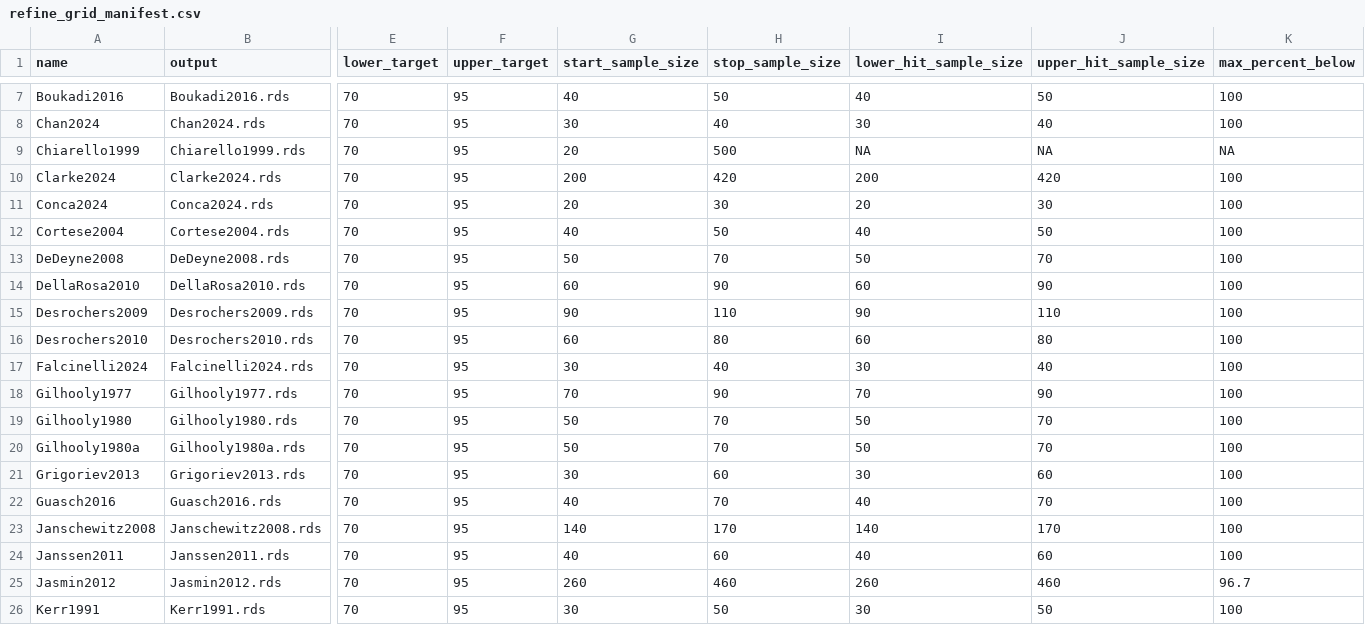
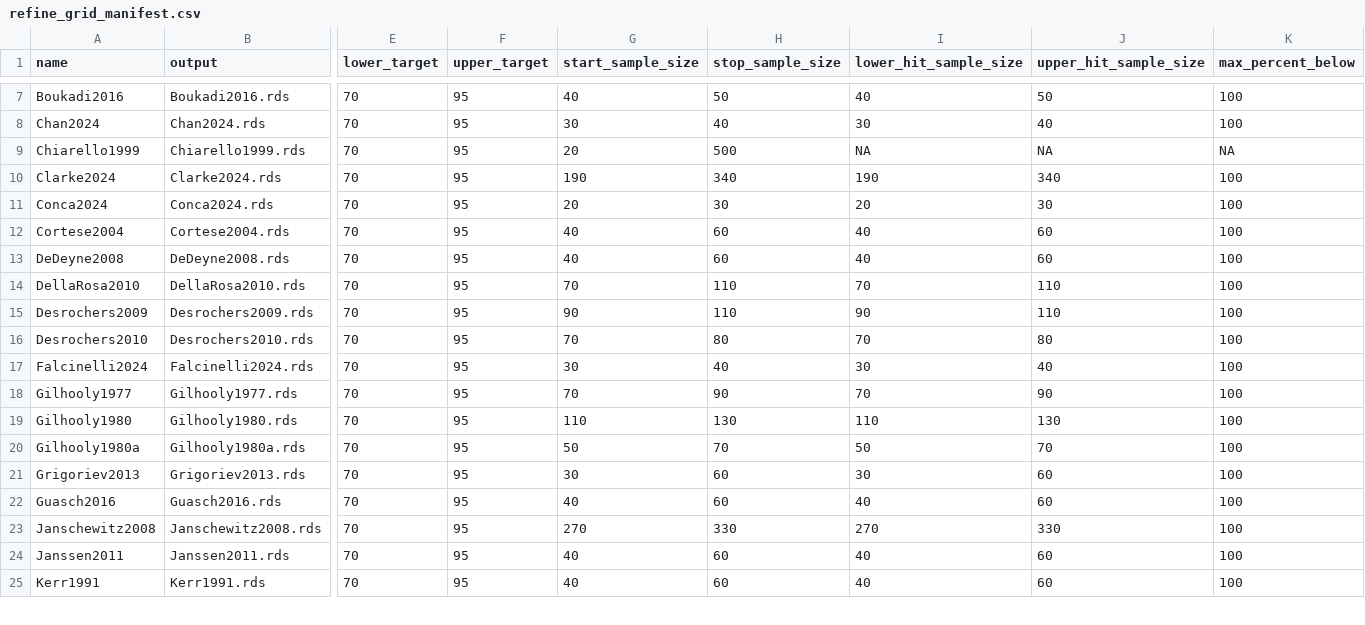
Before and after one commit to SemanticPriming/ML-One-Network, a CSV file: 05-Power/simulations/imagine/refined/refine_grid_manifest.csv, drawn as a sheet; only a part is shown, gaps mark what is left out; removed rows and columns are numbered as before the commit, all else as after; rows hold the shown columns only; the diff covers the shown part only; the diff names each change by its address in the sheet, - before the commit and + after, or states it on an @@ line.

Commit message:
more runs and more simulations

```diff
--- a/05-Power/simulations/imagine/refined/refine_grid_manifest.csv
+++ b/05-Power/simulations/imagine/refined/refine_grid_manifest.csv
-G10 (start_sample_size): 200
+G10 (start_sample_size): 190
-H10 (stop_sample_size): 420
+H10 (stop_sample_size): 340
-I10 (lower_hit_sample_size): 200
+I10 (lower_hit_sample_size): 190
-J10 (upper_hit_sample_size): 420
+J10 (upper_hit_sample_size): 340
-H12 (stop_sample_size): 50
+H12 (stop_sample_size): 60
-J12 (upper_hit_sample_size): 50
+J12 (upper_hit_sample_size): 60
-G13 (start_sample_size): 50
+G13 (start_sample_size): 40
-H13 (stop_sample_size): 70
+H13 (stop_sample_size): 60
-I13 (lower_hit_sample_size): 50
+I13 (lower_hit_sample_size): 40
-J13 (upper_hit_sample_size): 70
+J13 (upper_hit_sample_size): 60
-G14 (start_sample_size): 60
+G14 (start_sample_size): 70
-H14 (stop_sample_size): 90
+H14 (stop_sample_size): 110
-I14 (lower_hit_sample_size): 60
+I14 (lower_hit_sample_size): 70
-J14 (upper_hit_sample_size): 90
+J14 (upper_hit_sample_size): 110
-G16 (start_sample_size): 60
+G16 (start_sample_size): 70
-I16 (lower_hit_sample_size): 60
+I16 (lower_hit_sample_size): 70
-G19 (start_sample_size): 50
+G19 (start_sample_size): 110
-H19 (stop_sample_size): 70
+H19 (stop_sample_size): 130
-I19 (lower_hit_sample_size): 50
+I19 (lower_hit_sample_size): 110
-J19 (upper_hit_sample_size): 70
+J19 (upper_hit_sample_size): 130
-H22 (stop_sample_size): 70
+H22 (stop_sample_size): 60
-J22 (upper_hit_sample_size): 70
+J22 (upper_hit_sample_size): 60
-G23 (start_sample_size): 140
+G23 (start_sample_size): 270
-H23 (stop_sample_size): 170
+H23 (stop_sample_size): 330
-I23 (lower_hit_sample_size): 140
+I23 (lower_hit_sample_size): 270
-J23 (upper_hit_sample_size): 170
+J23 (upper_hit_sample_size): 330
-row 25: Jasmin2012 | Jasmin2012.rds | 70 | 95 | 260 | 460 | 260 | 460 | 96.7
-G25 (start_sample_size): 30
+G25 (start_sample_size): 40
-H25 (stop_sample_size): 50
+H25 (stop_sample_size): 60
-I25 (lower_hit_sample_size): 30
+I25 (lower_hit_sample_size): 40
-J25 (upper_hit_sample_size): 50
+J25 (upper_hit_sample_size): 60
```
Also changed, not shown: 34 edited cells elsewhere in this file, 14 other files.
